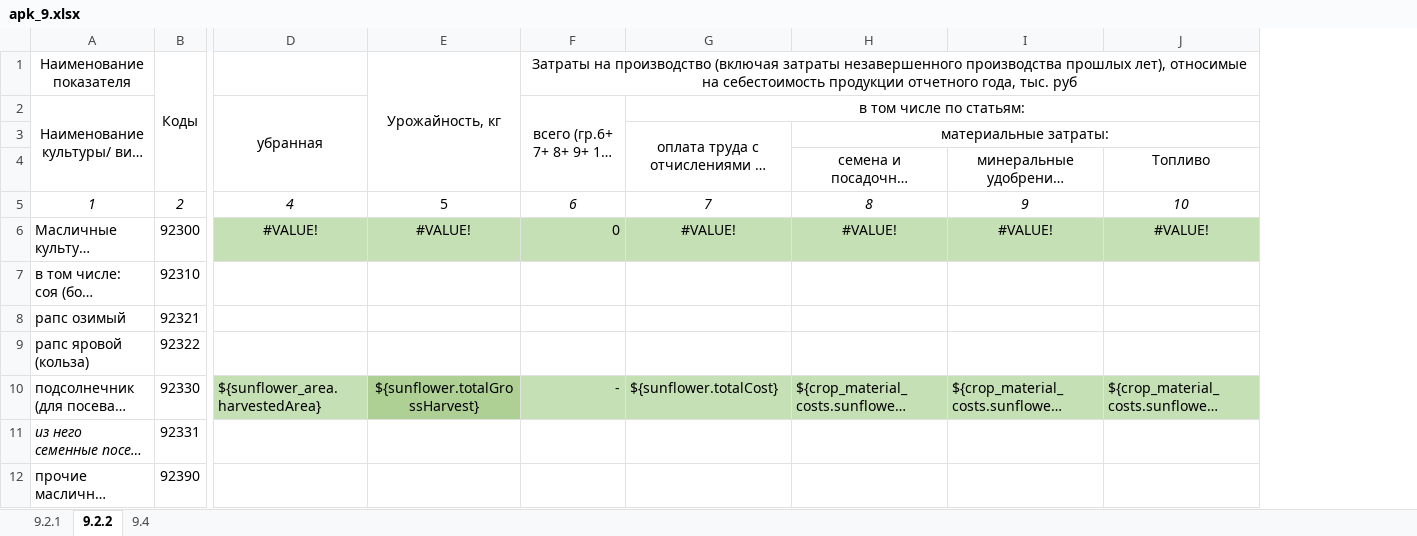
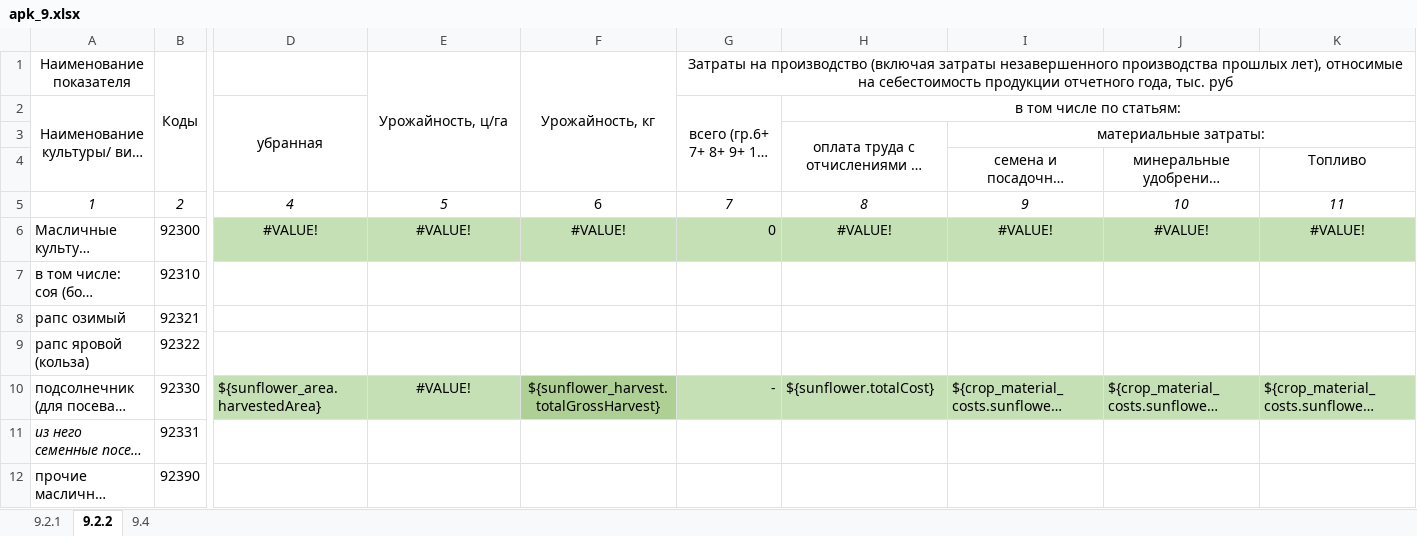
Before and after one commit to danmv24/AgroPro, an Excel workbook: src/main/resources/reports/apk_9.xlsx, sheet 9.2.2, drawn as a sheet; only a part is shown, gaps mark what is left out; long unchanged cells end in …; values as stored, in another font and other column widths than the file's, no borders; addresses are those after the commit; the diff names each change by its address in the sheet, - before the commit and + after, or states it on an @@ line.

```diff
--- a/src/main/resources/reports/apk_9.xlsx (sheet 9.2.2)
+++ b/src/main/resources/reports/apk_9.xlsx (sheet 9.2.2)
+column F, rows 1-10: Урожайность, кг |  |  |  | 6 | #VALUE! |  |  |  | ${sunflower_harvest.totalGrossHarvest}
-E1: Урожайность, кг
+E1: Урожайность, ц/га
-E5 italic: off
+E5 italic: on
-G5: 6
+G5: 7
-H5: 7
+H5: 8
-I5: 8
+I5: 9
-J5: 9
+J5: 10
-K5: 10
+K5: 11
-E10: ${sunflower.totalGrossHarvest}
+E10: #VALUE!
-E10 fill: #AFD095
+E10 fill: #C5E0B4
```
Also changed, not shown: sheet 9.2.1, formulas that keep their value, src/main/resources/reports/apk_8.xlsx, 10 other files.
